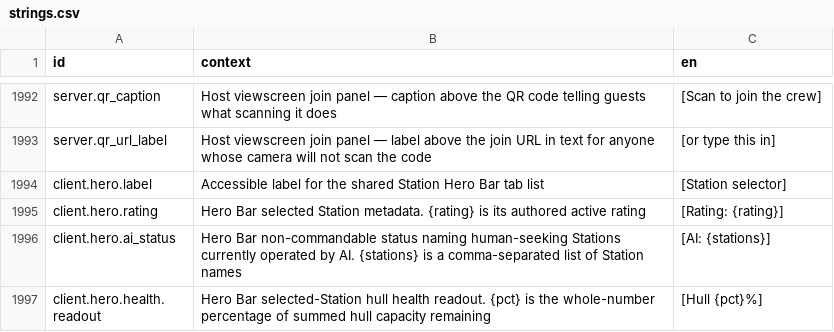
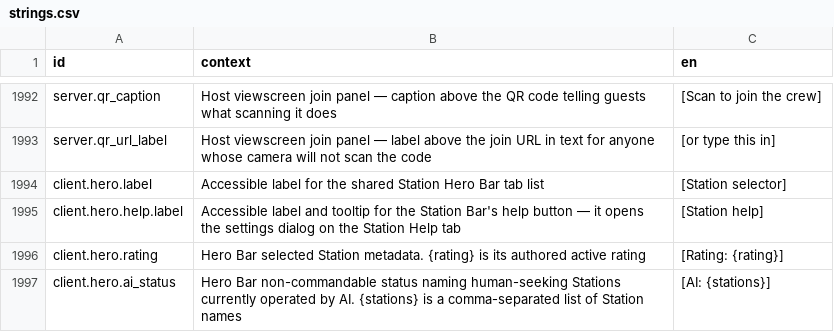
Before and after one commit to jkeywo/project-phoenix-v2, a CSV file: assets/strings/strings.csv, drawn as a sheet; only a part is shown, gaps mark what is left out; the shorter side is filled out with more unchanged rows; the diff names each change by its address in the sheet, - before the commit and + after, or states it on an @@ line.

```diff
--- a/assets/strings/strings.csv
+++ b/assets/strings/strings.csv
+row 1995: client.hero.help.label | Accessible label and tooltip for the Station Bar's help button — it opens the settings dialog on the Station Help tab | [Station help]
```
Also changed, not shown: 7 other files.
